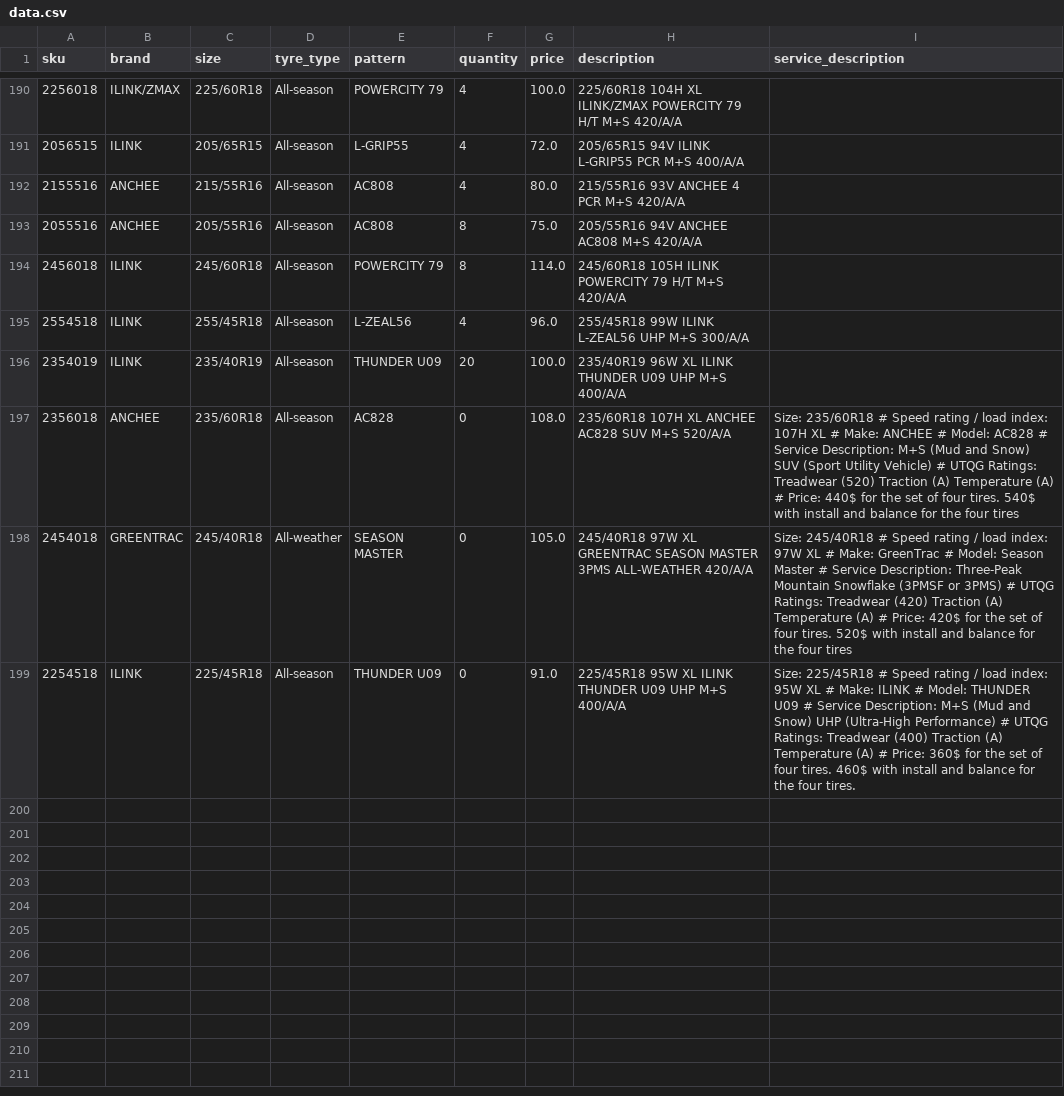
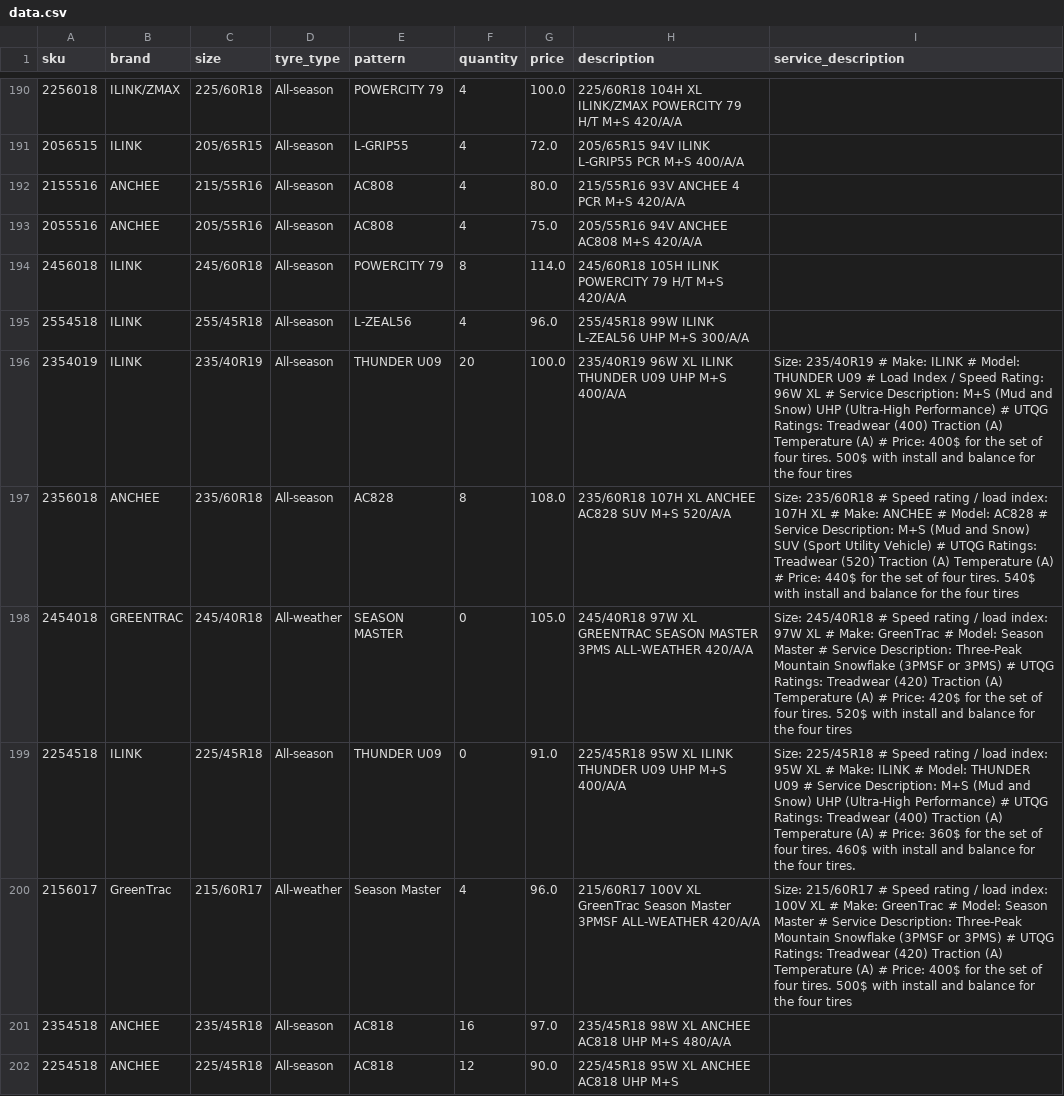
Before and after one commit to hifaitires/DB, a CSV file: data.csv, drawn as a sheet; only a part is shown, gaps mark what is left out; the diff covers the shown part only.

```diff
--- a/data.csv
+++ b/data.csv
@@ -192,8 +192,11 @@ sku;brand;size;tyre_type;pattern;quantity;price;description;service_description
 2155516;ANCHEE;215/55R16;All-season;AC808;4;80.0;215/55R16 93V ANCHEE 4 PCR M+S 420/A/A;
-2055516;ANCHEE;205/55R16;All-season;AC808;8;75.0;205/55R16 94V ANCHEE AC808 M+S 420/A/A;
+2055516;ANCHEE;205/55R16;All-season;AC808;4;75.0;205/55R16 94V ANCHEE AC808 M+S 420/A/A;
 2456018;ILINK;245/60R18;All-season;POWERCITY 79;8;114.0;245/60R18 105H ILINK POWERCITY 79 H/T M+S 420/A/A;
 2554518;ILINK;255/45R18;All-season;L-ZEAL56;4;96.0;255/45R18 99W ILINK L-ZEAL56 UHP M+S 300/A/A;
-2354019;ILINK;235/40R19;All-season;THUNDER U09;20;100.0;235/40R19 96W XL ILINK THUNDER U09 UHP M+S 400/A/A;
-2356018;ANCHEE;235/60R18;All-season;AC828;0;108.0;235/60R18 107H XL ANCHEE AC828 SUV M+S 520/A/A;Size: 235/60R18 # Speed rating / load index: 107H XL # Make: ANCHEE # Model: AC828 # Service Description: M+S (Mud and Snow) SUV (Sport Utility Vehicle) # UTQG Ratings: Treadwear (520) Traction (A) Temperature (A) # Price: 440$ for the set of four tires. 540$ with install and balance for the four tires
+2354019;ILINK;235/40R19;All-season;THUNDER U09;20;100.0;235/40R19 96W XL ILINK THUNDER U09 UHP M+S 400/A/A;Size: 235/40R19 # Make: ILINK # Model: THUNDER U09 # Load Index / Speed Rating: 96W XL # Service Description: M+S (Mud and Snow) UHP (Ultra-High Performance) # UTQG Ratings: Treadwear (400) Traction (A) Temperature (A) # Price: 400$ for the set of four tires. 500$ with install and balance for the four tires
+2356018;ANCHEE;235/60R18;All-season;AC828;8;108.0;235/60R18 107H XL ANCHEE AC828 SUV M+S 520/A/A;Size: 235/60R18 # Speed rating / load index: 107H XL # Make: ANCHEE # Model: AC828 # Service Description: M+S (Mud and Snow) SUV (Sport Utility Vehicle) # UTQG Ratings: Treadwear (520) Traction (A) Temperature (A) # Price: 440$ for the set of four tires. 540$ with install and balance for the four tires
 2454018;GREENTRAC;245/40R18;All-weather;SEASON MASTER;0;105.0;245/40R18 97W XL GREENTRAC SEASON MASTER 3PMS ALL-WEATHER 420/A/A;Size: 245/40R18 # Speed rating / load index: 97W XL # Make: GreenTrac # Model: Season Master # Service Description: Three-Peak Mountain Snowflake (3PMSF or 3PMS) # UTQG Ratings: Treadwear (420) Traction (A) Temperature (A) # Price: 420$ for the set of four tires. 520$ with install and balance for the four tires
 2254518;ILINK;225/45R18;All-season;THUNDER U09;0;91.0;225/45R18 95W XL ILINK THUNDER U09 UHP M+S 400/A/A;Size: 225/45R18 # Speed rating / load index: 95W XL # Make: ILINK # Model: THUNDER U09 # Service Description: M+S (Mud and Snow) UHP (Ultra-High Performance) # UTQG Ratings: Treadwear (400) Traction (A) Temperature (A) # Price: 360$ for the set of four tires. 460$ with install and balance for the four tires.
+2156017;GreenTrac;215/60R17;All-weather;Season Master;4;96.0;215/60R17 100V XL GreenTrac Season Master 3PMSF ALL-WEATHER 420/A/A;Size: 215/60R17 # Speed rating / load index: 100V XL # Make: GreenTrac # Model: Season Master # Service Description: Three-Peak Mountain Snowflake (3PMSF or 3PMS) # UTQG Ratings: Treadwear (420) Traction (A) Temperature (A) # Price: 400$ for the set of four tires. 500$ with install and balance for the four tires
+2354518;ANCHEE;235/45R18;All-season;AC818;16;97.0;235/45R18 98W XL ANCHEE AC818 UHP M+S 480/A/A;
+2254518;ANCHEE;225/45R18;All-season;AC818;12;90.0;225/45R18 95W XL ANCHEE AC818 UHP M+S;
```
Also changed, not shown: 9 added rows and 7 edited cells elsewhere in this file, 1 other file.
